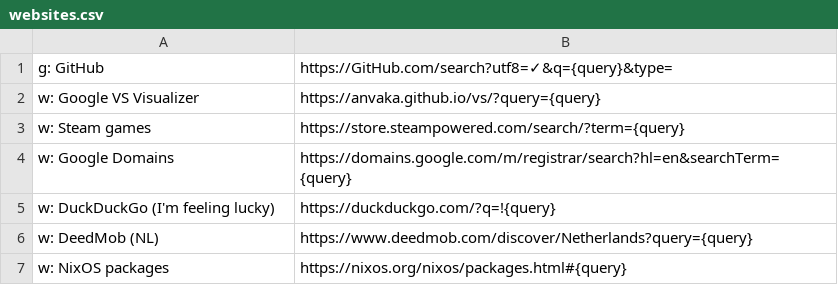
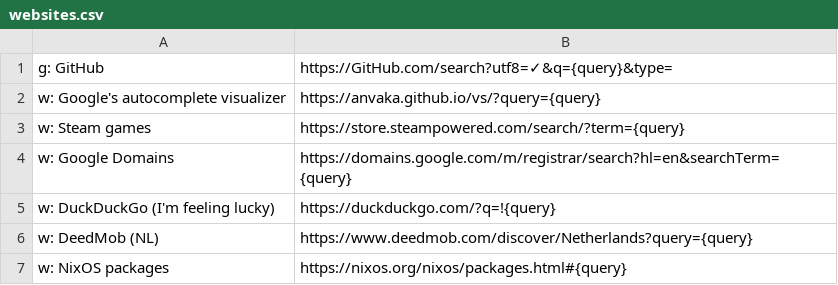
Before and after one commit to nikitavoloboev/alfred-web-searches, a CSV file: workflow/websites.csv, drawn as a sheet; only a part is shown.

Commit message:
websites: update

```diff
--- a/workflow/websites.csv
+++ b/workflow/websites.csv
@@ -1,3 +1,3 @@
 g: GitHub,https://GitHub.com/search?utf8=✓&q={query}&type=
-w: Google VS Visualizer,https://anvaka.github.io/vs/?query={query}
+w: Google's autocomplete visualizer,https://anvaka.github.io/vs/?query={query}
 w: Steam games,https://store.steampowered.com/search/?term={query}
```
